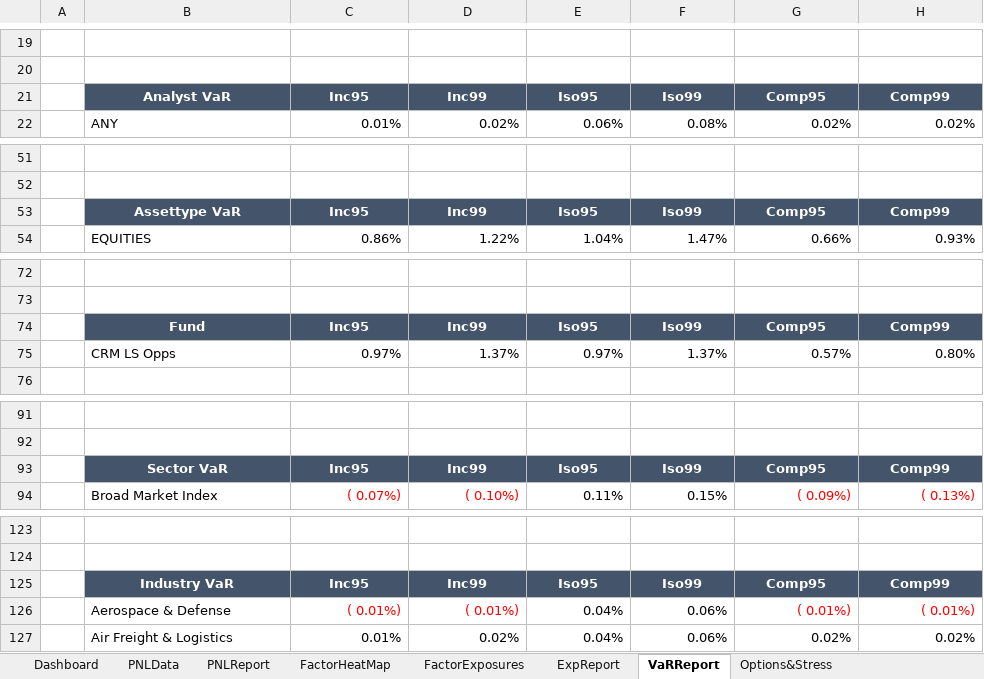
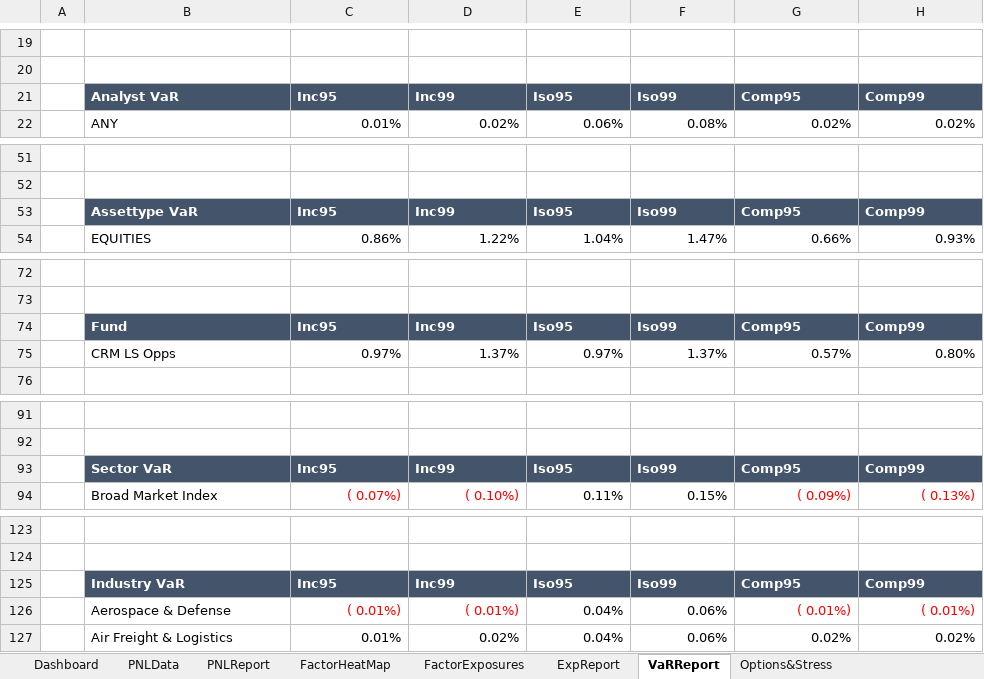
Before and after one commit to fUmar3542/Excel_Sheets_Formatting_April_09_2024, an Excel workbook: funds/CRM/CRM_Firm_risk_report_20240307.xlsx, sheet VaRReport, drawn as a sheet; only a part is shown, gaps mark what is left out; values as stored, in another font and other column widths than the file's, no borders; charts and pictures and table styles not drawn; 2 other sheets too large or unreadable and not compared; the diff covers the shown part only; the diff names each change by its address in the sheet, - before the commit and + after, or states it on an @@ line.

Commit message:
Tables with middle align and row height 16

```diff
--- a/funds/CRM/CRM_Firm_risk_report_20240307.xlsx (sheet VaRReport)
+++ b/funds/CRM/CRM_Firm_risk_report_20240307.xlsx (sheet VaRReport)
-B21:H21 alignment: center
+B21:H21 alignment: left
-B53:H53 alignment: center
+B53:H53 alignment: left
-B74:H74 alignment: center
+B74:H74 alignment: left
-B93:H93 alignment: center
+B93:H93 alignment: left
-B125:H125 alignment: center
+B125:H125 alignment: left
```
Also changed, not shown: cell formats elsewhere in this sheet, sheet PNLData, sheet Options&Stress, sheet ExpReport, sheet FactorHeatMap, sheet FactorCorrels, sheet PNLReport, 2 more sheets, charts or pictures, funds/CRM/CRM_CRM LS Opps_risk_report_20240307.xlsx, funds/CRM/var_data_CRM LS Opps_20240307.xlsx, 13 other files.
